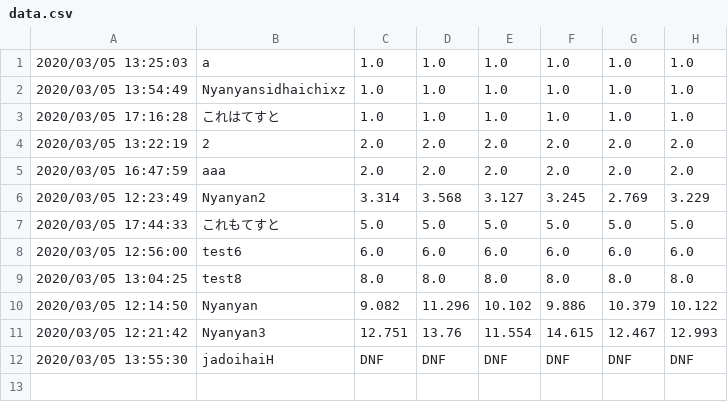
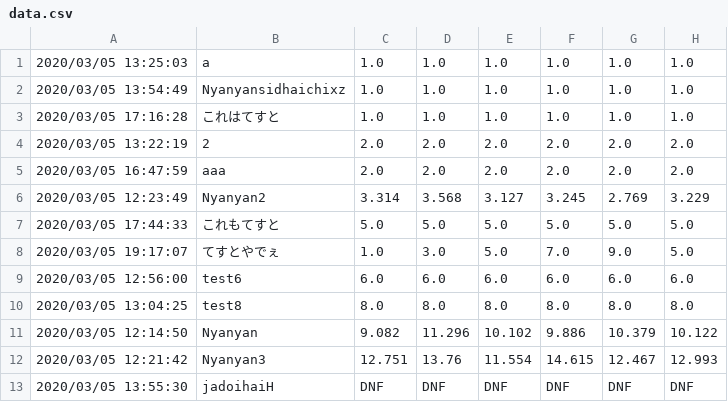
Before and after one commit to Nyanyan/nyancontest, a CSV file: clock/data.csv, drawn as a sheet; the diff names each change by its address in the sheet, - before the commit and + after, or states it on an @@ line.

Commit message:
upodated data

```diff
--- a/clock/data.csv
+++ b/clock/data.csv
+row 8: 2020/03/05 19:17:07 | てすとやでぇ | 1.0 | 3.0 | 5.0 | 7.0 | 9.0 | 5.0
```
